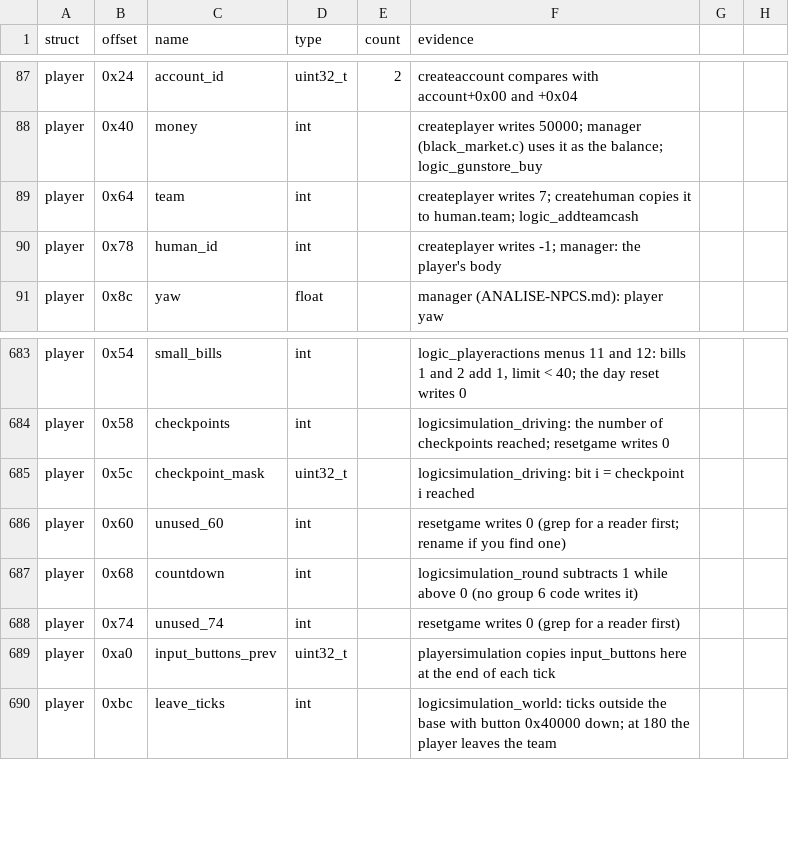
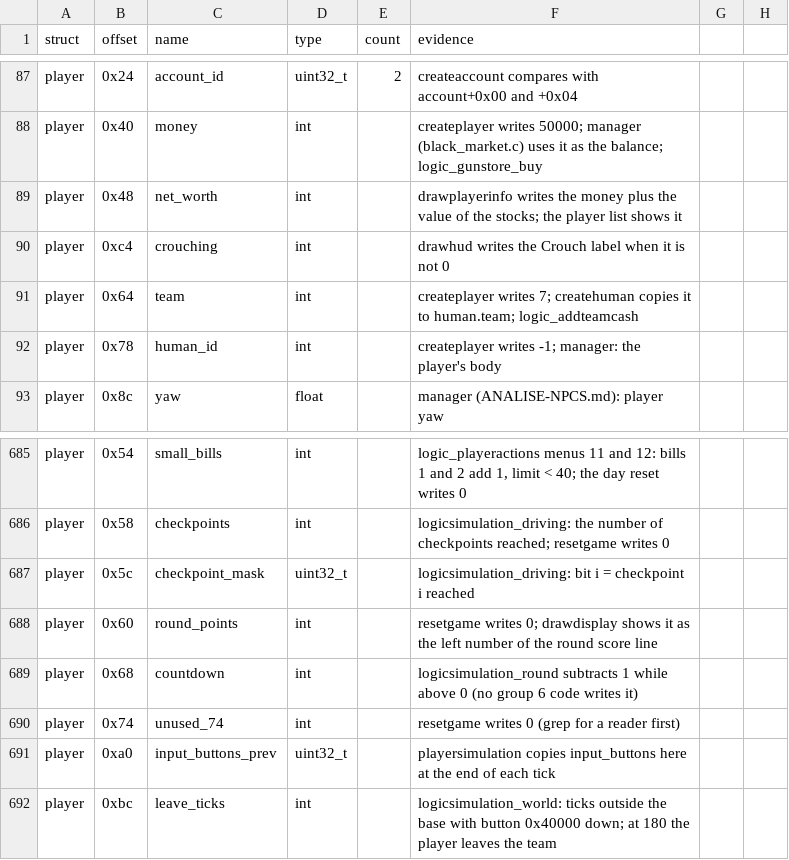
Before and after one commit to TheGreatVulpzin/OpenSubRosa24, a CSV file: analysis/structs/names.csv, drawn as a sheet; only a part is shown, gaps mark what is left out.

```diff
--- a/analysis/structs/names.csv
+++ b/analysis/structs/names.csv
@@ -88,2 +88,4 @@ player,0x24,account_id,uint32_t,2,createaccount compares with account+0x00 and +
 player,0x40,money,int,,createplayer writes 50000; manager (black_market.c) uses it as the balance; logic_gunstore_buy
+player,0x48,net_worth,int,,drawplayerinfo writes the money plus the value of the stocks; the player list shows it
+player,0xc4,crouching,int,,drawhud writes the Crouch label when it is not 0
 player,0x64,team,int,,createplayer writes 7; createhuman copies it to human.team; logic_addteamcash
@@ -685,3 +687,3 @@ player,0x58,checkpoints,int,,logicsimulation_driving: the number of checkpoints
 player,0x5c,checkpoint_mask,uint32_t,,logicsimulation_driving: bit i = checkpoint i reached
-player,0x60,unused_60,int,,resetgame writes 0 (grep for a reader first; rename if you find one)
+player,0x60,round_points,int,,resetgame writes 0; drawdisplay shows it as the left number of the round score line
 player,0x68,countdown,int,,logicsimulation_round subtracts 1 while above 0 (no group 6 code writes it)
```
Also changed, not shown: analysis/client_win/group_globals_C3.csv, analysis/client_win/group_globals_C7.csv, 21 other files.
